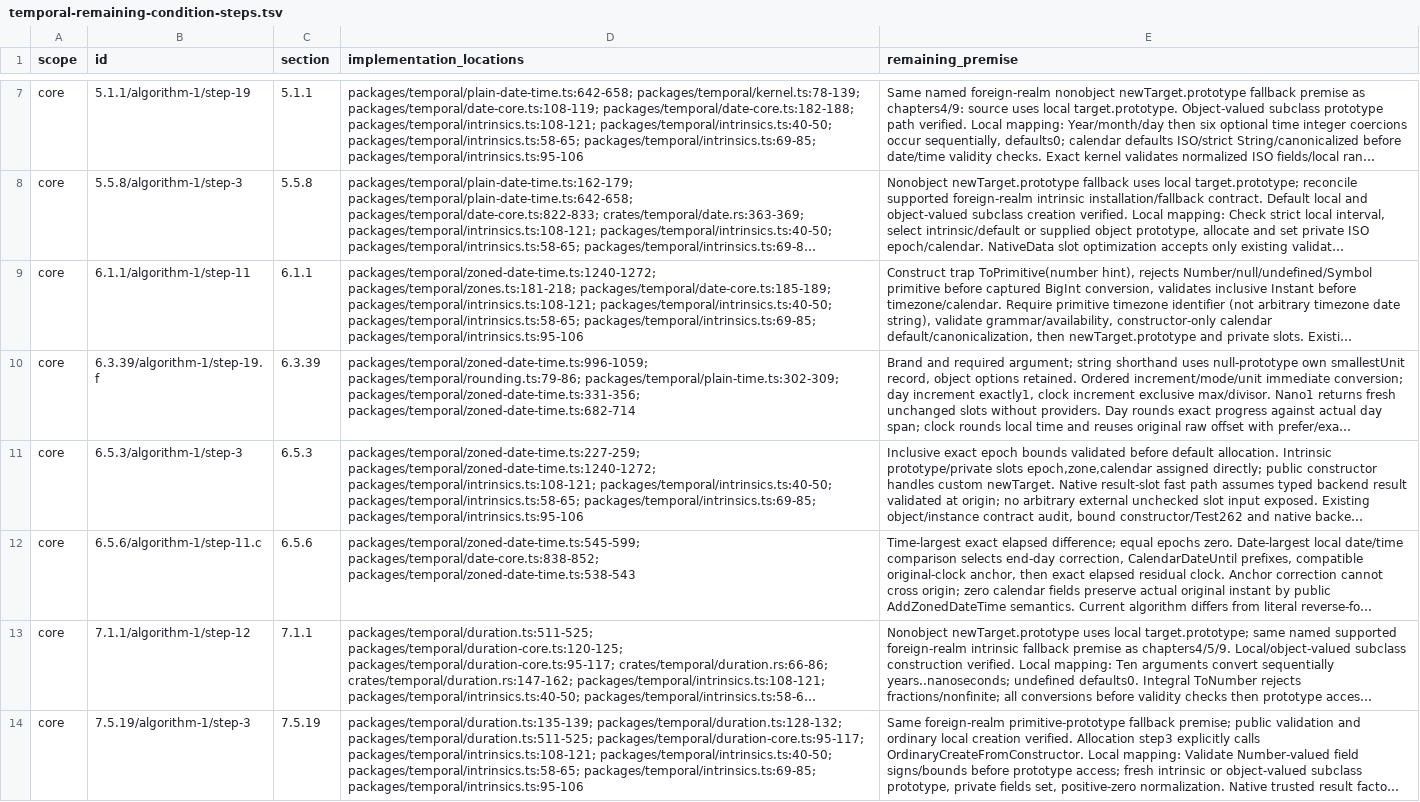
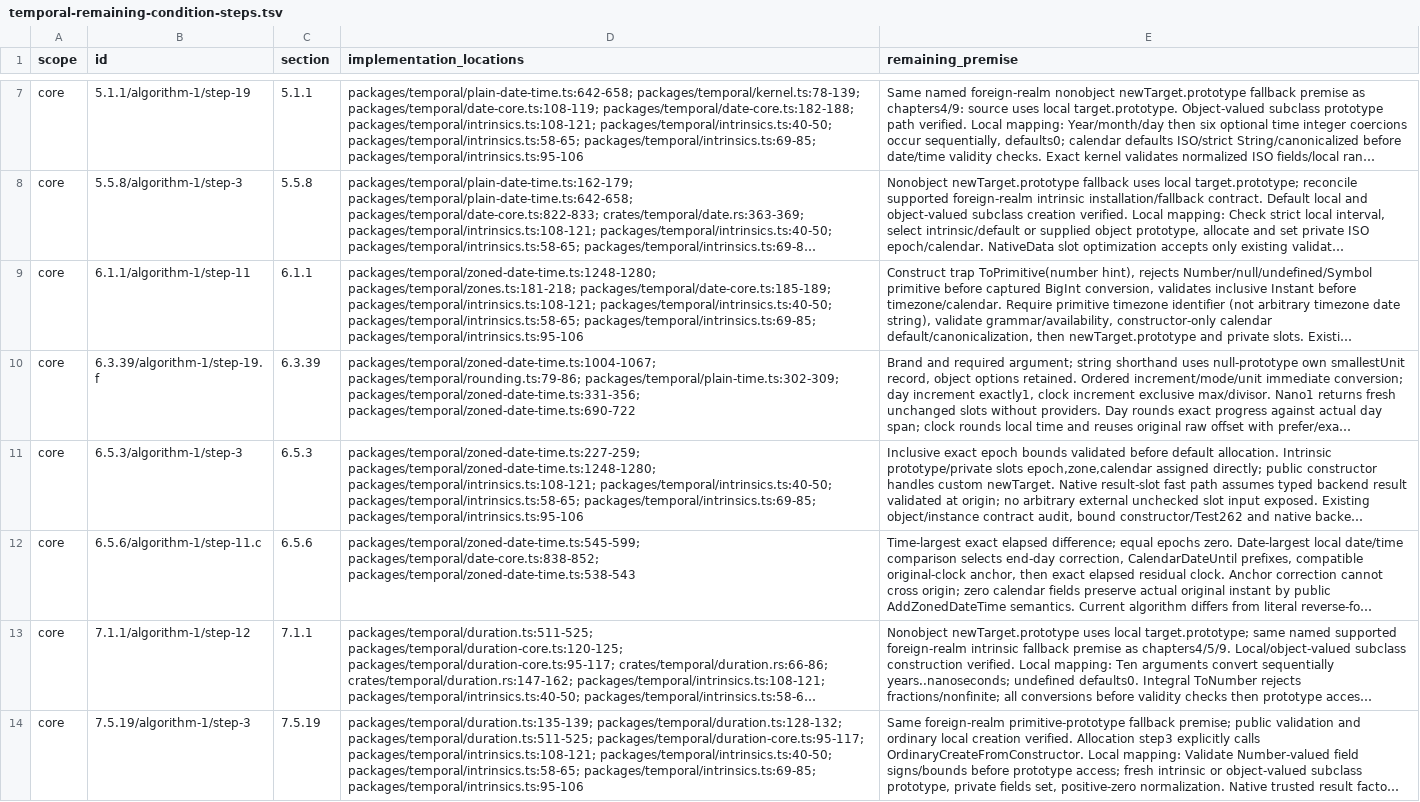
Before and after one commit to formatjs/formatjs, a TSV file: knowledge-base/audits/temporal-remaining-condition-steps.tsv, drawn as a sheet; only a part is shown, gaps mark what is left out; long unchanged cells end in …; the diff covers the shown part only; the diff names each change by its address in the sheet, - before the commit and + after, or states it on an @@ line.

Commit message:
fix(@formatjs/temporal): rebase retained day and month rounding bounds

```diff
--- a/knowledge-base/audits/temporal-remaining-condition-steps.tsv
+++ b/knowledge-base/audits/temporal-remaining-condition-steps.tsv
-D9 (implementation_locations): packages/temporal/zoned-date-time.ts:1240-1272; packages/temporal/zones.ts:181-218; packages/temporal/date-core.ts:185-189;…
+D9 (implementation_locations): packages/temporal/zoned-date-time.ts:1248-1280; packages/temporal/zones.ts:181-218; packages/temporal/date-core.ts:185-189;…
-D10 (implementation_locations): packages/temporal/zoned-date-time.ts:996-1059; packages/temporal/rounding.ts:79-86; packages/temporal/plain-time.ts:302-309; packages/temporal/zoned-date-time.ts:331-356; packages/temporal/zoned-date-time.ts:682-714
+D10 (implementation_locations): packages/temporal/zoned-date-time.ts:1004-1067; packages/temporal/rounding.ts:79-86; packages/temporal/plain-time.ts:302-309; packages/temporal/zoned-date-time.ts:331-356; packages/temporal/zoned-date-time.ts:690-722
-D11 (implementation_locations): packages/temporal/zoned-date-time.ts:227-259; packages/temporal/zoned-date-time.ts:1240-1272; packages/temporal/intrinsics.ts:108-121; packages/temporal/intrinsics.ts:40-50;…
+D11 (implementation_locations): packages/temporal/zoned-date-time.ts:227-259; packages/temporal/zoned-date-time.ts:1248-1280; packages/temporal/intrinsics.ts:108-121; packages/temporal/intrinsics.ts:40-50;…
```
Also changed, not shown: 6 edited cells elsewhere in this file, knowledge-base/audits/temporal-conditional-families.tsv, knowledge-base/audits/temporal-helper-annotation-queue.tsv, 33 other files.
